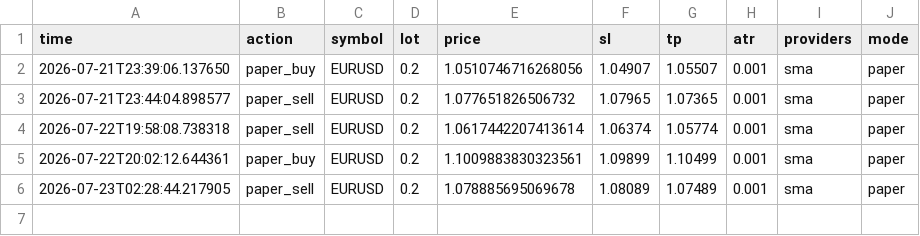
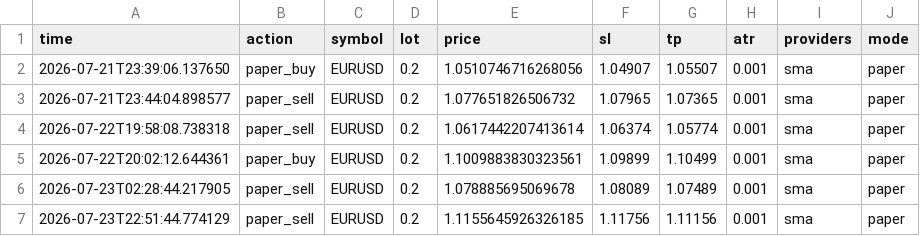
Before and after one commit to mulkymalikuldhrs/Quant-Nanggroe-AI, a CSV file: data/paper_trades.csv, drawn as a sheet; the diff names each change by its address in the sheet, - before the commit and + after, or states it on an @@ line.

```diff
--- a/data/paper_trades.csv
+++ b/data/paper_trades.csv
+row 7: 2026-07-23T22:51:44.774129 | paper_sell | EURUSD | 0.2 | 1.1155645926326185 | 1.11756 | 1.11156 | 0.001 | sma | paper
```
Also changed, not shown: data/votes.csv, 5 other files.
